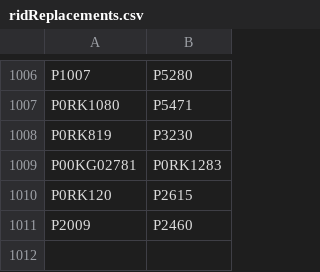
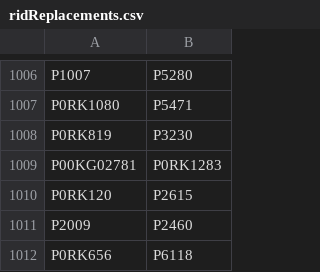
Before and after one commit to buda-base/xmltoldmigration, a CSV file: src/main/resources/ridReplacements.csv, drawn as a sheet; only a part is shown, gaps mark what is left out.

Commit message:
add replacement

```diff
--- a/src/main/resources/ridReplacements.csv
+++ b/src/main/resources/ridReplacements.csv
@@ -1011 +1011,2 @@ P0RK120,P2615
 P2009,P2460
+P0RK656,P6118
```
